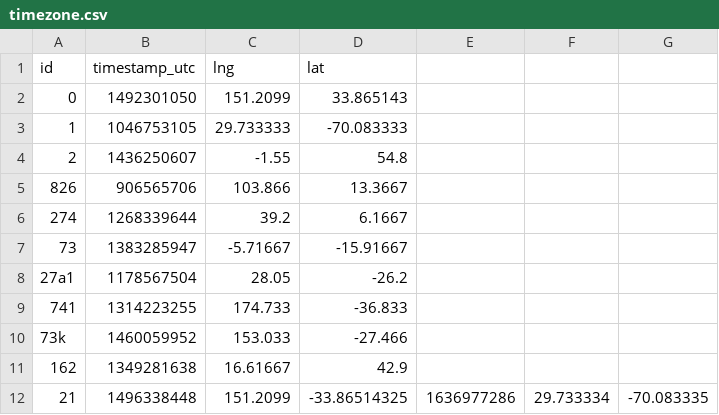
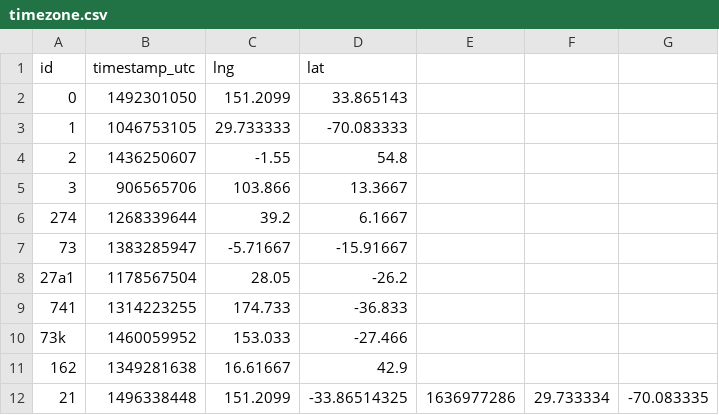
Before and after one commit to chathurapriyankara/DevicesAPI, a CSV file: timezone.csv, drawn as a sheet.

```diff
--- a/timezone.csv
+++ b/timezone.csv
@@ -4,3 +4,3 @@ id,timestamp_utc,lng,lat
 2,1436250607,-1.55,54.8
-826,906565706,103.866,13.3667
+3,906565706,103.866,13.3667
 274,1268339644,39.2,6.1667
```
Also changed, not shown: 1 other file.
